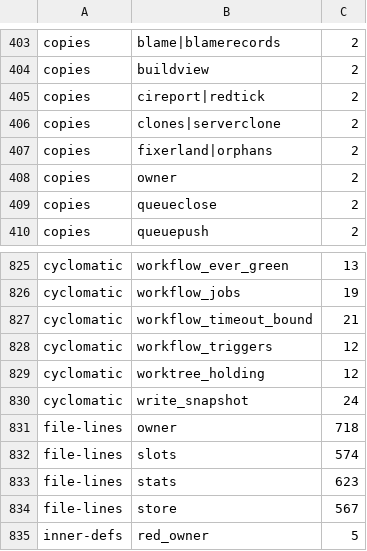
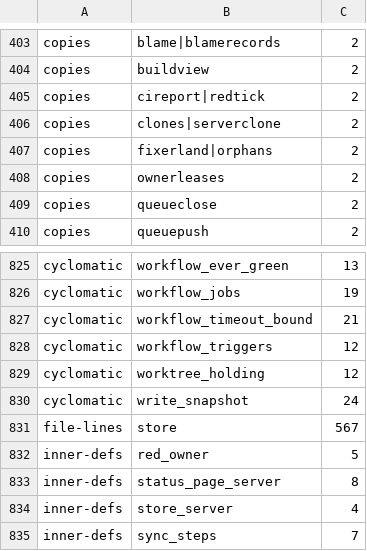
Before and after one commit to pawelkrupinski/agentctl, a TSV file: quality/quality-baseline.tsv, drawn as a sheet; only a part is shown, gaps mark what is left out; the shorter side is filled out with more unchanged rows.

```diff
--- a/quality/quality-baseline.tsv
+++ b/quality/quality-baseline.tsv
@@ -407,3 +407,3 @@ copies	clones|serverclone	2
 copies	fixerland|orphans	2
-copies	owner	2
+copies	ownerleases	2
 copies	queueclose	2
@@ -830,5 +830,2 @@ cyclomatic	worktree_holding	12
 cyclomatic	write_snapshot	24
-file-lines	owner	718
-file-lines	slots	574
-file-lines	stats	623
 file-lines	store	567
```
Also changed, not shown: quality/types-baseline.tsv, 14 other files.
